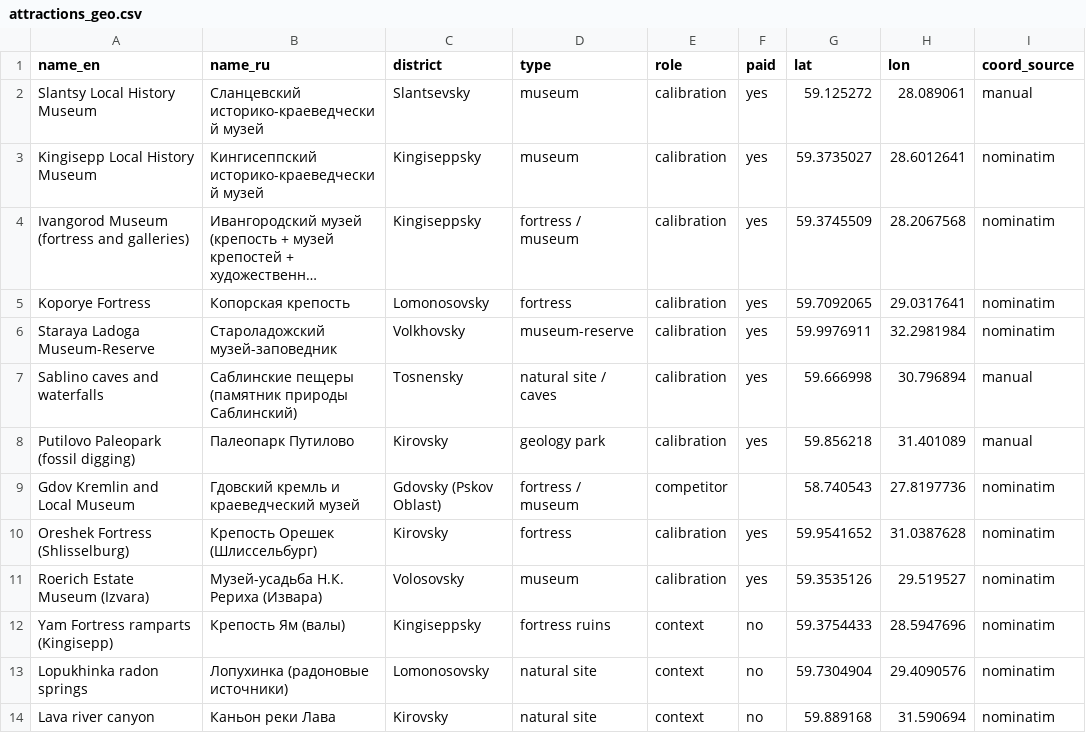
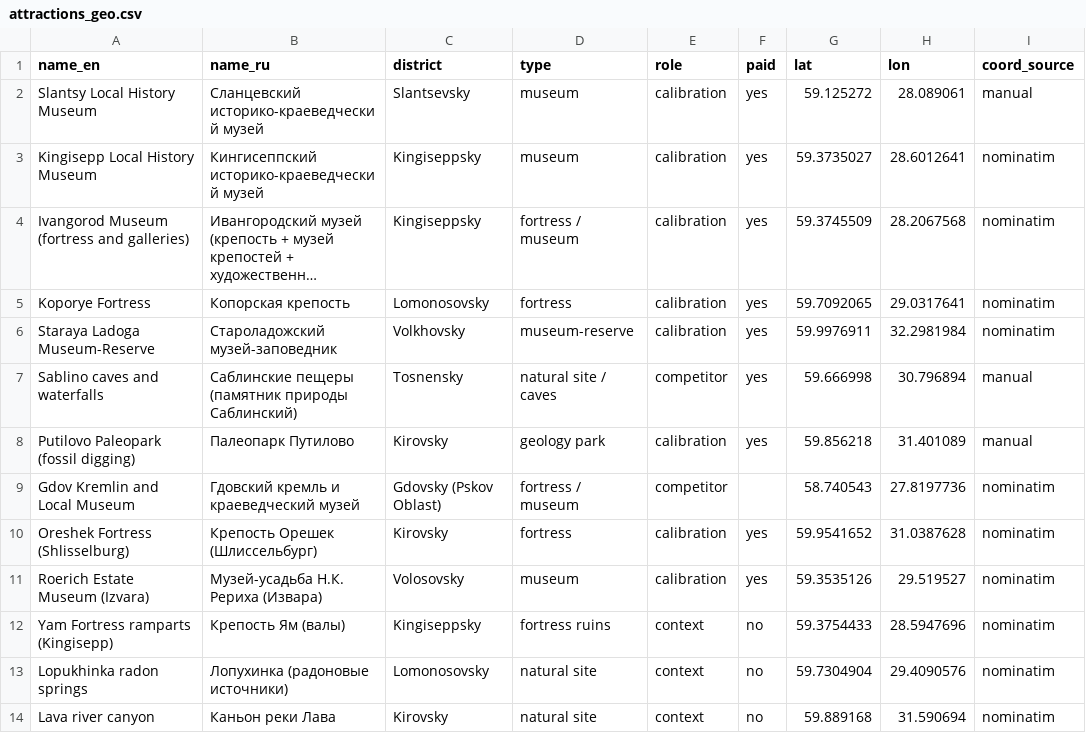
Before and after one commit to evelina-kalugina/klint-visitor-demand-model, a CSV file: data/processed/attractions_geo.csv, drawn as a sheet; long unchanged cells end in ….

Commit message:
01: Klint line, static attraction map, purple palette

```diff
--- a/data/processed/attractions_geo.csv
+++ b/data/processed/attractions_geo.csv
@@ -6,3 +6,3 @@ Koporye Fortress,Копорская крепость,Lomonosovsky,fortress,calib
 Staraya Ladoga Museum-Reserve,Староладожский музей-заповедник,Volkhovsky,museum-reserve,calibration,yes,59.9976911,32.2981984,nominatim
-Sablino caves and waterfalls,Саблинские пещеры (памятник природы Саблинский),Tosnensky,natural site / caves,calibration,yes,59.666998,30.796894,manual
+Sablino caves and waterfalls,Саблинские пещеры (памятник природы Саблинский),Tosnensky,natural site / caves,competitor,yes,59.666998,30.796894,manual
 Putilovo Paleopark (fossil digging),Палеопарк Путилово,Kirovsky,geology park,calibration,yes,59.856218,31.401089,manual
```
Also changed, not shown: 6 other files.
